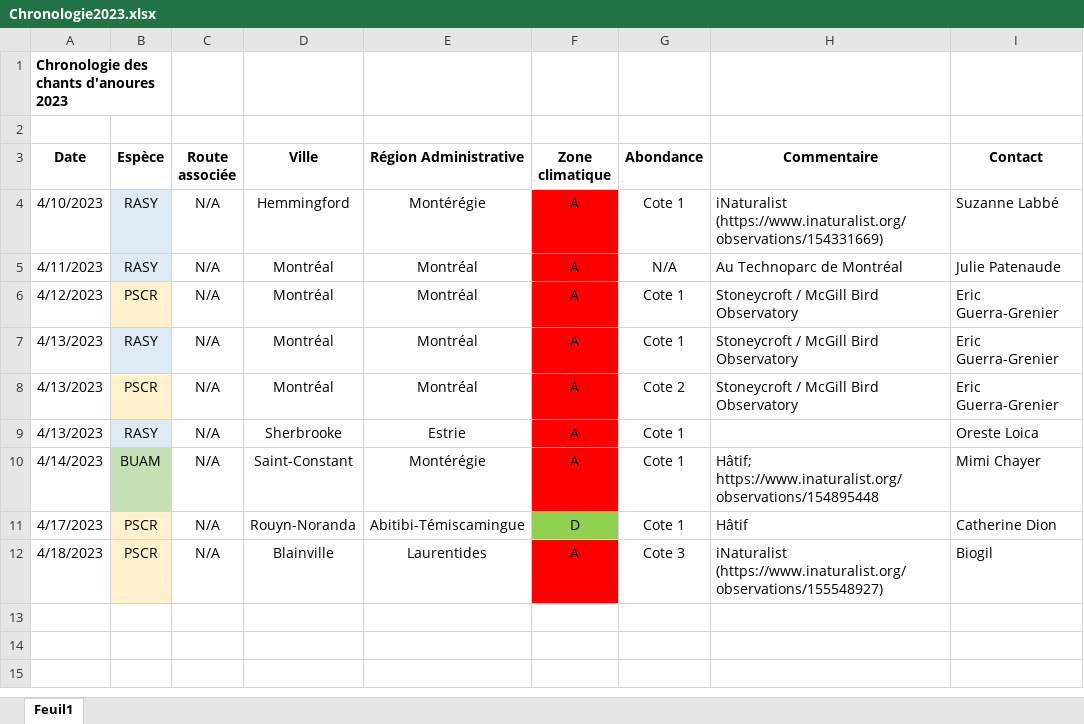
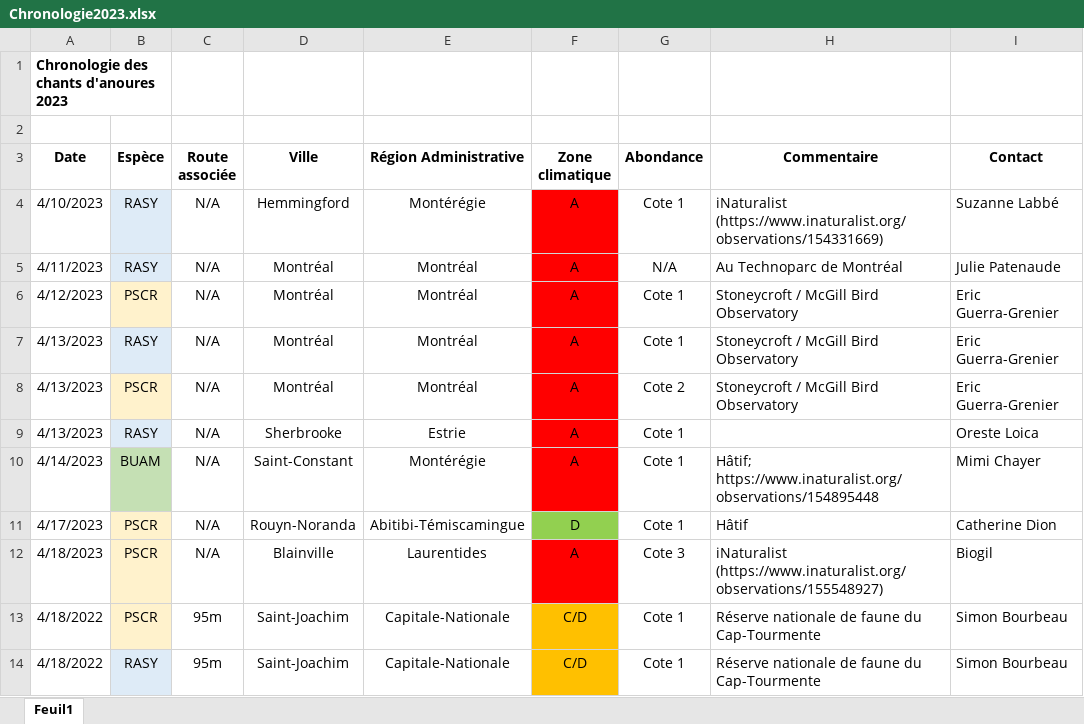
Before and after one commit to suivi-anoures-qc/suivi-anoures-qc, an Excel workbook: Chronologie2023.xlsx, sheet Feuil1, drawn as a sheet; values as stored, in another font and other column widths than the file's, no borders; the diff names each change by its address in the sheet, - before the commit and + after, or states it on an @@ line.

Commit message:
Add files via upload

```diff
--- a/Chronologie2023.xlsx (sheet Feuil1)
+++ b/Chronologie2023.xlsx (sheet Feuil1)
+row 13: 4/18/2022 | PSCR | 95m | Saint-Joachim | Capitale-Nationale | C/D | Cote 1 | Réserve nationale de faune du Cap-Tourmente | Simon Bourbeau
+row 14: 4/18/2022 | RASY | 95m | Saint-Joachim | Capitale-Nationale | C/D | Cote 1 | Réserve nationale de faune du Cap-Tourmente | Simon Bourbeau
```
